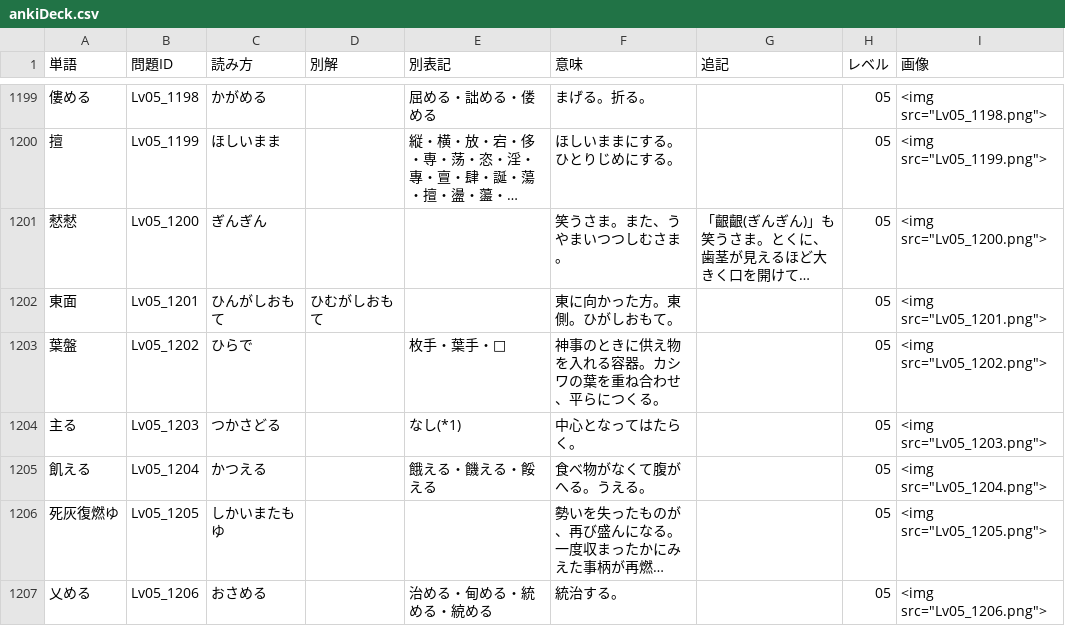
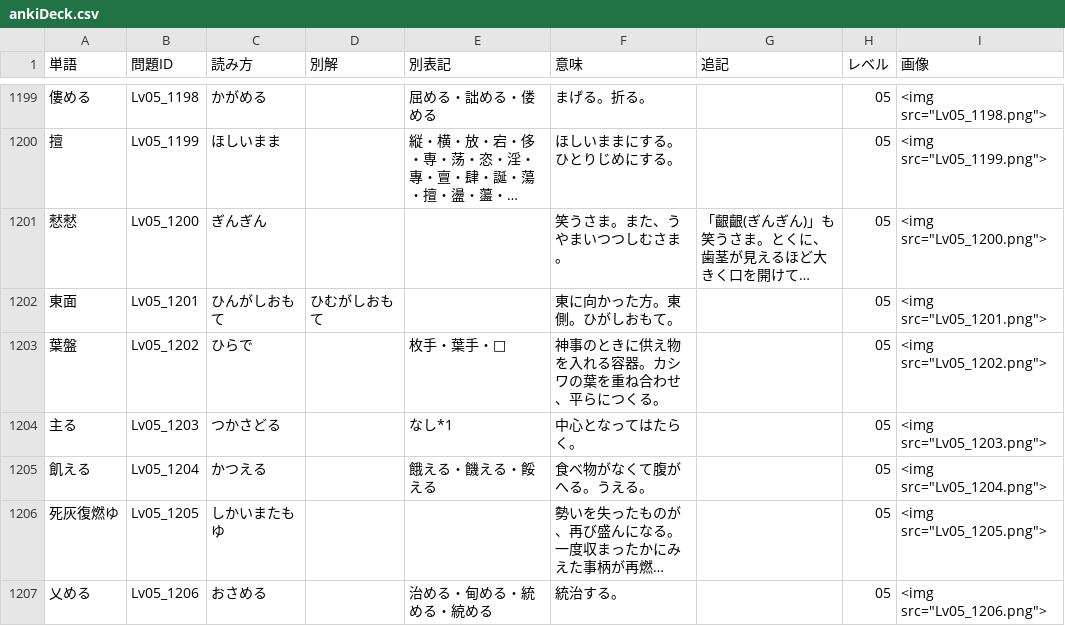
Before and after one commit to MarvNC/kanjidego-yomitan-anki, a CSV file: export/ankiDeck.csv, drawn as a sheet; only a part is shown, gaps mark what is left out; long unchanged cells end in …; the diff covers the shown part only; the diff names each change by its address in the sheet, - before the commit and + after, or states it on an @@ line.

```diff
--- a/export/ankiDeck.csv
+++ b/export/ankiDeck.csv
-E1204 (別表記): なし(*1)
+E1204 (別表記): なし*1
```
Also changed, not shown: 65 edited cells elsewhere in this file, 2 other files.
